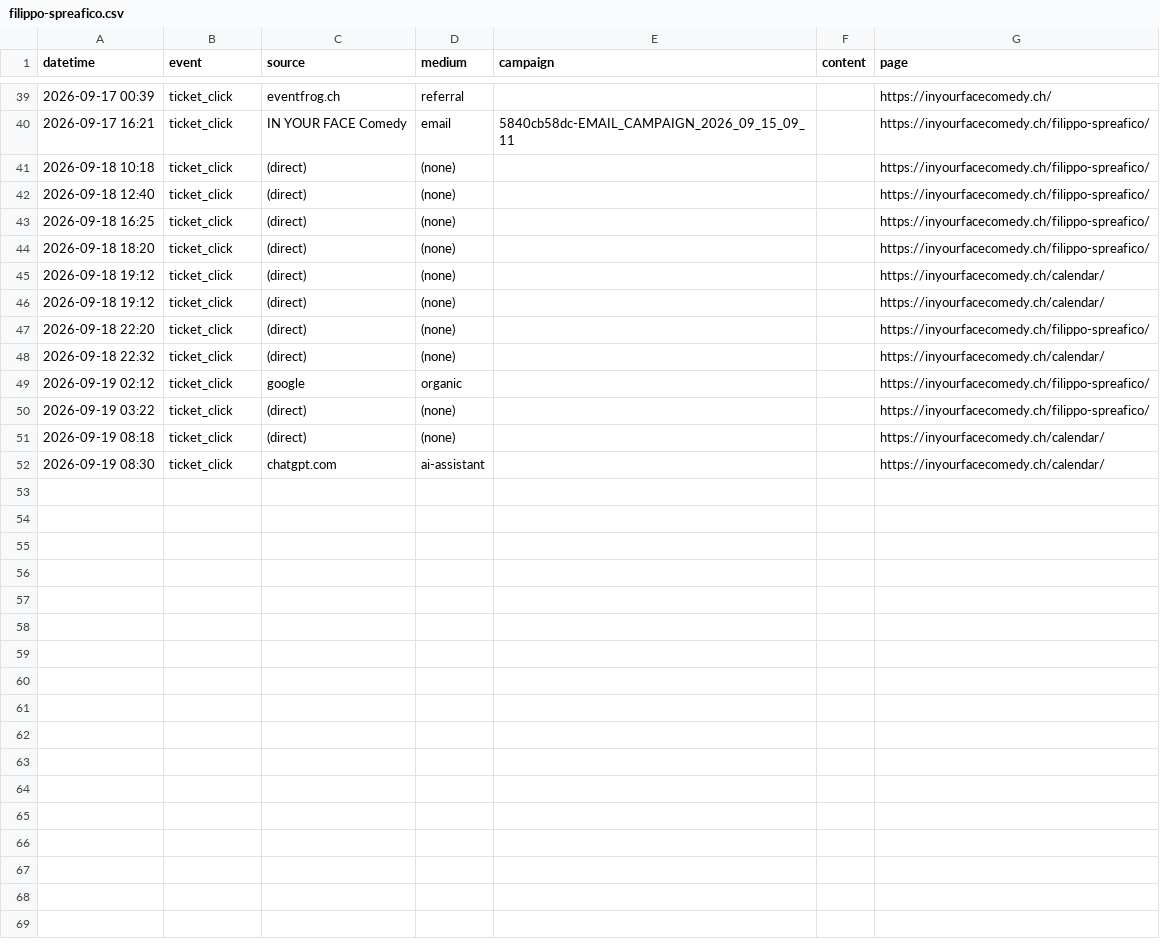
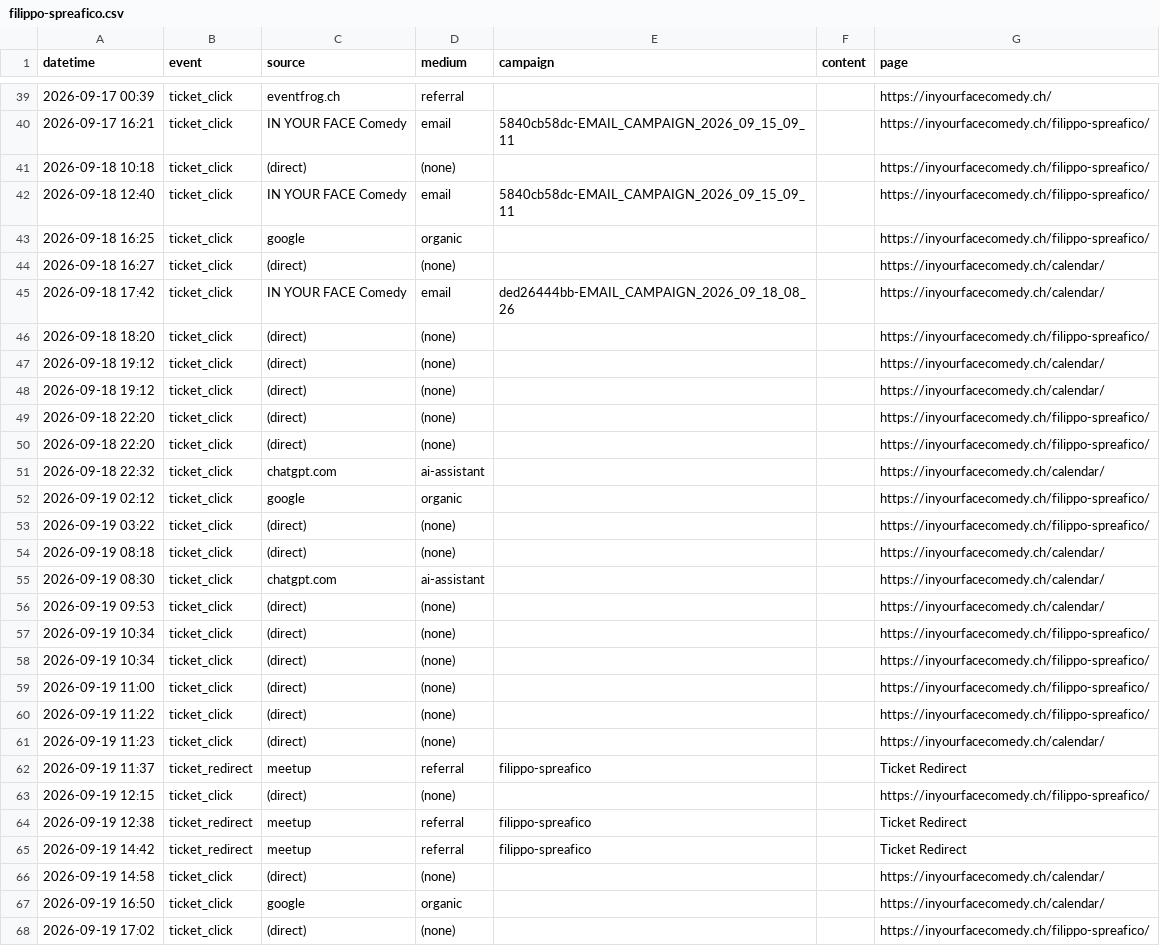
Before and after one commit to harryf/inyourfacecomedy, a CSV file: assets/reports/filippo-spreafico.csv, drawn as a sheet; only a part is shown, gaps mark what is left out; the diff covers the shown part only.

```diff
--- a/assets/reports/filippo-spreafico.csv
+++ b/assets/reports/filippo-spreafico.csv
@@ -41,4 +41,6 @@ datetime,event,source,medium,campaign,content,page
 2026-09-18 10:18,ticket_click,(direct),(none),,,https://inyourfacecomedy.ch/filippo-spreafico/
-2026-09-18 12:40,ticket_click,(direct),(none),,,https://inyourfacecomedy.ch/filippo-spreafico/
-2026-09-18 16:25,ticket_click,(direct),(none),,,https://inyourfacecomedy.ch/filippo-spreafico/
+2026-09-18 12:40,ticket_click,IN YOUR FACE Comedy,email,5840cb58dc-EMAIL_CAMPAIGN_2026_09_15_09_11,,https://inyourfacecomedy.ch/filippo-spreafico/
+2026-09-18 16:25,ticket_click,google,organic,,,https://inyourfacecomedy.ch/filippo-spreafico/
+2026-09-18 16:27,ticket_click,(direct),(none),,,https://inyourfacecomedy.ch/calendar/
+2026-09-18 17:42,ticket_click,IN YOUR FACE Comedy,email,ded26444bb-EMAIL_CAMPAIGN_2026_09_18_08_26,,https://inyourfacecomedy.ch/calendar/
 2026-09-18 18:20,ticket_click,(direct),(none),,,https://inyourfacecomedy.ch/filippo-spreafico/
@@ -47,3 +49,4 @@ datetime,event,source,medium,campaign,content,page
 2026-09-18 22:20,ticket_click,(direct),(none),,,https://inyourfacecomedy.ch/filippo-spreafico/
-2026-09-18 22:32,ticket_click,(direct),(none),,,https://inyourfacecomedy.ch/calendar/
+2026-09-18 22:20,ticket_click,(direct),(none),,,https://inyourfacecomedy.ch/filippo-spreafico/
+2026-09-18 22:32,ticket_click,chatgpt.com,ai-assistant,,,https://inyourfacecomedy.ch/calendar/
 2026-09-19 02:12,ticket_click,google,organic,,,https://inyourfacecomedy.ch/filippo-spreafico/
@@ -52 +55,14 @@ datetime,event,source,medium,campaign,content,page
 2026-09-19 08:30,ticket_click,chatgpt.com,ai-assistant,,,https://inyourfacecomedy.ch/calendar/
+2026-09-19 09:53,ticket_click,(direct),(none),,,https://inyourfacecomedy.ch/calendar/
+2026-09-19 10:34,ticket_click,(direct),(none),,,https://inyourfacecomedy.ch/filippo-spreafico/
+2026-09-19 10:34,ticket_click,(direct),(none),,,https://inyourfacecomedy.ch/filippo-spreafico/
+2026-09-19 11:00,ticket_click,(direct),(none),,,https://inyourfacecomedy.ch/filippo-spreafico/
+2026-09-19 11:22,ticket_click,(direct),(none),,,https://inyourfacecomedy.ch/filippo-spreafico/
+2026-09-19 11:23,ticket_click,(direct),(none),,,https://inyourfacecomedy.ch/calendar/
+2026-09-19 11:37,ticket_redirect,meetup,referral,filippo-spreafico,,Ticket Redirect
+2026-09-19 12:15,ticket_click,(direct),(none),,,https://inyourfacecomedy.ch/filippo-spreafico/
+2026-09-19 12:38,ticket_redirect,meetup,referral,filippo-spreafico,,Ticket Redirect
+2026-09-19 14:42,ticket_redirect,meetup,referral,filippo-spreafico,,Ticket Redirect
+2026-09-19 14:58,ticket_click,(direct),(none),,,https://inyourfacecomedy.ch/calendar/
+2026-09-19 16:50,ticket_click,google,organic,,,https://inyourfacecomedy.ch/calendar/
+2026-09-19 17:02,ticket_click,(direct),(none),,,https://inyourfacecomedy.ch/filippo-spreafico/
```
Also changed, not shown: 8 added rows elsewhere in this file, assets/reports/comedybrew.csv, assets/reports/gratis-zum-mitnehmen.csv, 18 other files.
